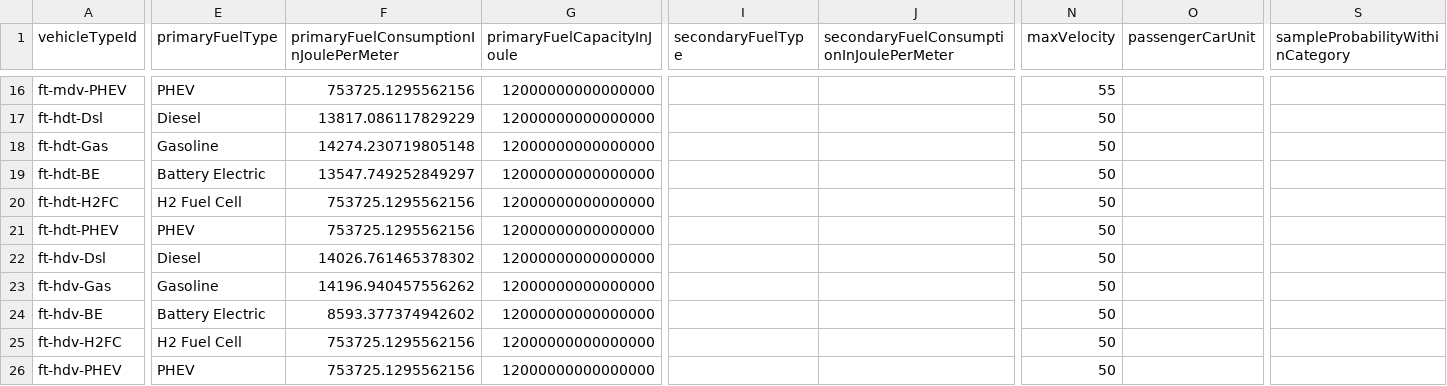
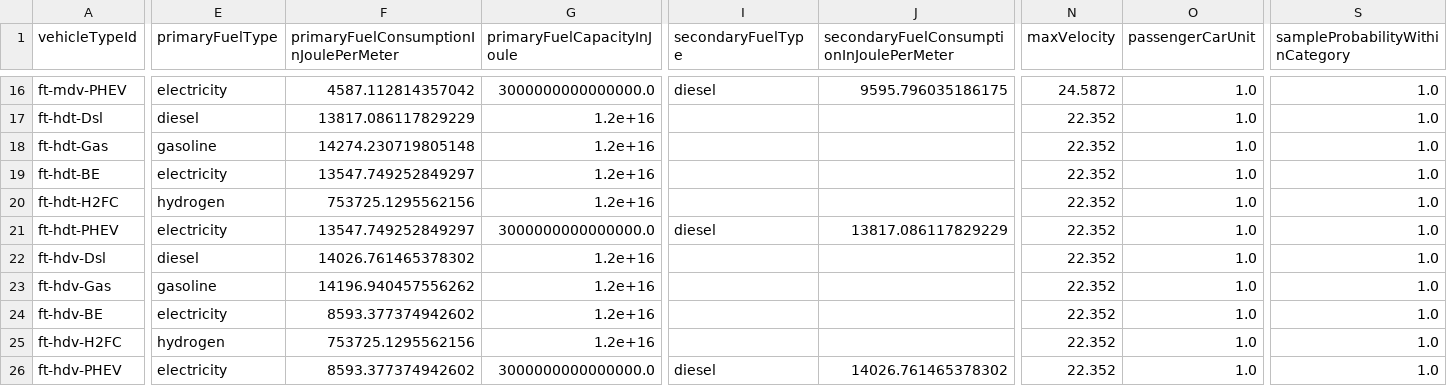
Before and after one commit to LBNL-UCB-STI/beam-data-seattle, a CSV file: vehicle-tech/vehicletypes--frism--2018-Baseline.csv, drawn as a sheet; only a part is shown, gaps mark what is left out; the diff covers the shown part only; the diff names each change by its address in the sheet, - before the commit and + after, or states it on an @@ line.

```diff
--- a/vehicle-tech/vehicletypes--frism--2018-Baseline.csv
+++ b/vehicle-tech/vehicletypes--frism--2018-Baseline.csv
-E16 (primaryFuelType): PHEV
+E16 (primaryFuelType): electricity
-F16: 753725.1295562156
+F16: 4587.112814357042
-G16 (primaryFuelCapacityInJoule): 12000000000000000
+G16 (primaryFuelCapacityInJoule): 3000000000000000.0
-I16 (secondaryFuelType): (empty)
+I16 (secondaryFuelType): diesel
-J16: (empty)
+J16: 9595.796035186175
-N16 (maxVelocity): 55
+N16 (maxVelocity): 24.5872
-O16:O26 (passengerCarUnit): (empty)
+O16:O26 (passengerCarUnit): 1.0
-S16:S26 (sampleProbabilityWithinCategory): (empty)
+S16:S26 (sampleProbabilityWithinCategory): 1.0
-E17 (primaryFuelType): Diesel
+E17 (primaryFuelType): diesel
-G17:G20 (primaryFuelCapacityInJoule): 12000000000000000
+G17:G20 (primaryFuelCapacityInJoule): 1.2e+16
-N17:N26 (maxVelocity): 50
+N17:N26 (maxVelocity): 22.352
-E18 (primaryFuelType): Gasoline
+E18 (primaryFuelType): gasoline
-E19 (primaryFuelType): Battery Electric
+E19 (primaryFuelType): electricity
-E20 (primaryFuelType): H2 Fuel Cell
+E20 (primaryFuelType): hydrogen
-E21 (primaryFuelType): PHEV
+E21 (primaryFuelType): electricity
-F21: 753725.1295562156
+F21: 13547.749252849297
-G21 (primaryFuelCapacityInJoule): 12000000000000000
+G21 (primaryFuelCapacityInJoule): 3000000000000000.0
-I21 (secondaryFuelType): (empty)
+I21 (secondaryFuelType): diesel
-J21: (empty)
+J21: 13817.086117829229
-E22 (primaryFuelType): Diesel
+E22 (primaryFuelType): diesel
-G22:G25 (primaryFuelCapacityInJoule): 12000000000000000
+G22:G25 (primaryFuelCapacityInJoule): 1.2e+16
-E23 (primaryFuelType): Gasoline
+E23 (primaryFuelType): gasoline
-E24 (primaryFuelType): Battery Electric
+E24 (primaryFuelType): electricity
-E25 (primaryFuelType): H2 Fuel Cell
+E25 (primaryFuelType): hydrogen
-E26 (primaryFuelType): PHEV
+E26 (primaryFuelType): electricity
-F26: 753725.1295562156
+F26: 8593.377374942602
-G26 (primaryFuelCapacityInJoule): 12000000000000000
+G26 (primaryFuelCapacityInJoule): 3000000000000000.0
-I26 (secondaryFuelType): (empty)
+I26 (secondaryFuelType): diesel
-J26: (empty)
+J26: 14026.761465378302
```
Also changed, not shown: 80 edited cells elsewhere in this file, 23 other files.
